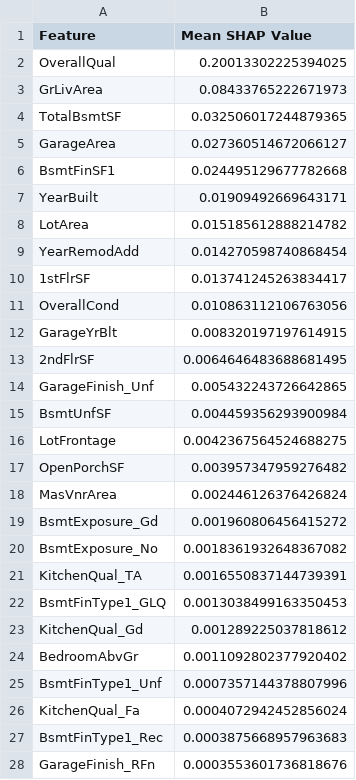
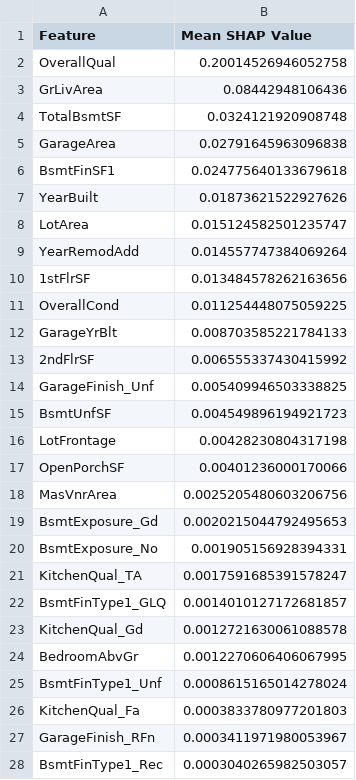
Before and after one commit to EktaMehra/heritage_housing, a CSV file: outputs/shap_values/shap_summary_random_forest.csv, drawn as a sheet; only a part is shown; the diff covers the shown part only.

```diff
--- a/outputs/shap_values/shap_summary_random_forest.csv
+++ b/outputs/shap_values/shap_summary_random_forest.csv
@@ -1,28 +1,28 @@
 Feature,Mean SHAP Value
-OverallQual,0.20013302225394025
-GrLivArea,0.08433765222671973
-TotalBsmtSF,0.032506017244879365
-GarageArea,0.027360514672066127
-BsmtFinSF1,0.024495129677782668
-YearBuilt,0.01909492669643171
-LotArea,0.015185612888214782
-YearRemodAdd,0.014270598740868454
-1stFlrSF,0.013741245263834417
-OverallCond,0.010863112106763056
-GarageYrBlt,0.008320197197614915
-2ndFlrSF,0.0064646483688681495
-GarageFinish_Unf,0.005432243726642865
-BsmtUnfSF,0.004459356293900984
-LotFrontage,0.0042367564524688275
-OpenPorchSF,0.003957347959276482
-MasVnrArea,0.002446126376426824
-BsmtExposure_Gd,0.001960806456415272
-BsmtExposure_No,0.0018361932648367082
-KitchenQual_TA,0.0016550837144739391
-BsmtFinType1_GLQ,0.0013038499163350453
-KitchenQual_Gd,0.001289225037818612
-BedroomAbvGr,0.0011092802377920402
-BsmtFinType1_Unf,0.0007357144378807996
-KitchenQual_Fa,0.0004072942452856024
-BsmtFinType1_Rec,0.0003875668957963683
-GarageFinish_RFn,0.0003553601736818676
+OverallQual,0.20014526946052758
+GrLivArea,0.08442948106436
+TotalBsmtSF,0.0324121920908748
+GarageArea,0.02791645963096838
+BsmtFinSF1,0.024775640133679618
+YearBuilt,0.01873621522927626
+LotArea,0.015124582501235747
+YearRemodAdd,0.014557747384069264
+1stFlrSF,0.013484578262163656
+OverallCond,0.011254448075059225
+GarageYrBlt,0.008703585221784133
+2ndFlrSF,0.006555337430415992
+GarageFinish_Unf,0.005409946503338825
+BsmtUnfSF,0.004549896194921723
+LotFrontage,0.00428230804317198
+OpenPorchSF,0.00401236000170066
+MasVnrArea,0.0025205480603206756
+BsmtExposure_Gd,0.0020215044792495653
+BsmtExposure_No,0.001905156928394331
+KitchenQual_TA,0.0017591685391578247
+BsmtFinType1_GLQ,0.0014010127172681857
+KitchenQual_Gd,0.0012721630061088578
+BedroomAbvGr,0.0012270606406067995
+BsmtFinType1_Unf,0.0008615165014278024
+KitchenQual_Fa,0.0003833780977201803
+GarageFinish_RFn,0.0003411971980053967
+BsmtFinType1_Rec,0.0003040265982503057
```
Also changed, not shown: 3 edited cells elsewhere in this file, data/processed/final/y_test.csv, data/processed/final/y_train.csv, 11 other files.
